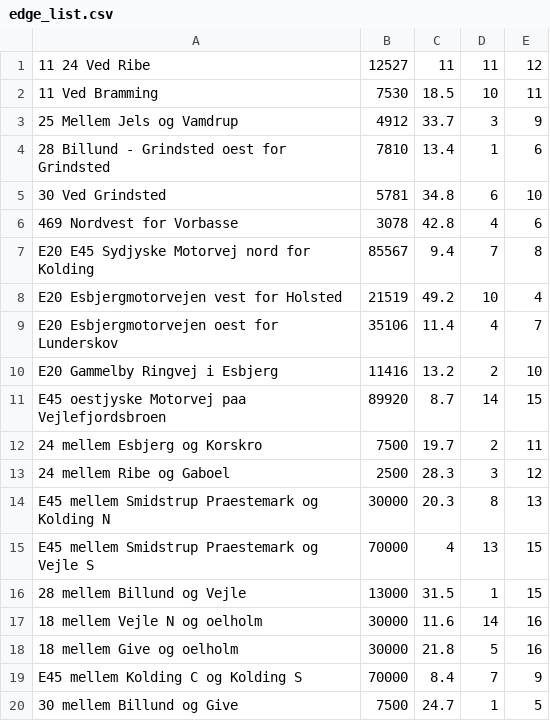
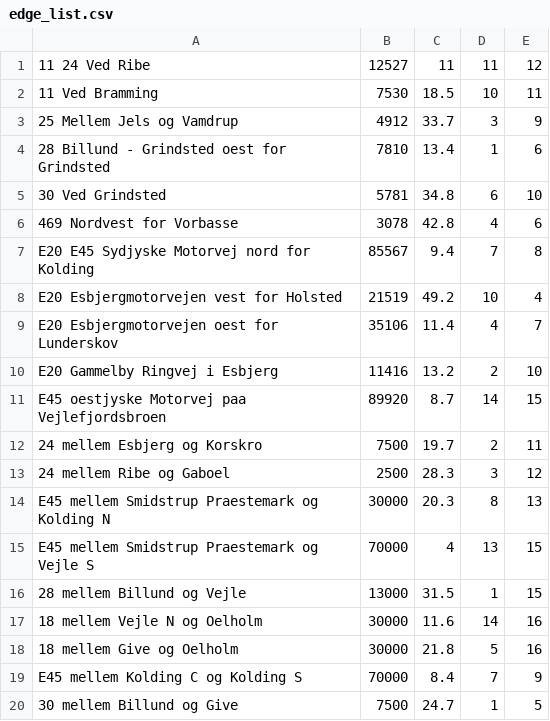
Before and after one commit to cs-23-sw-1-p1-17/ChargepointPlacementFinder, a CSV file: src/dataparser/edge_list.csv, drawn as a sheet.

```diff
--- a/src/dataparser/edge_list.csv
+++ b/src/dataparser/edge_list.csv
@@ -16,4 +16,4 @@ E45 mellem Smidstrup Praestemark og Vejle S;70000;4;13;15
 28 mellem Billund og Vejle;13000;31.5;1;15
-18 mellem Vejle N og oelholm;30000;11.6;14;16
-18 mellem Give og oelholm;30000;21.8;5;16
+18 mellem Vejle N og Oelholm;30000;11.6;14;16
+18 mellem Give og Oelholm;30000;21.8;5;16
 E45 mellem Kolding C og Kolding S;70000;8.4;7;9
```
Also changed, not shown: src/dataparser/node_list.csv.
